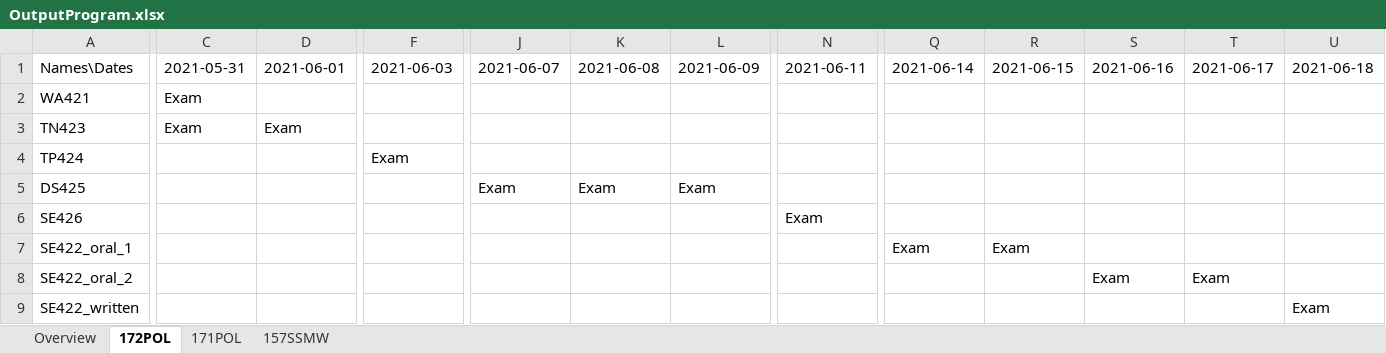
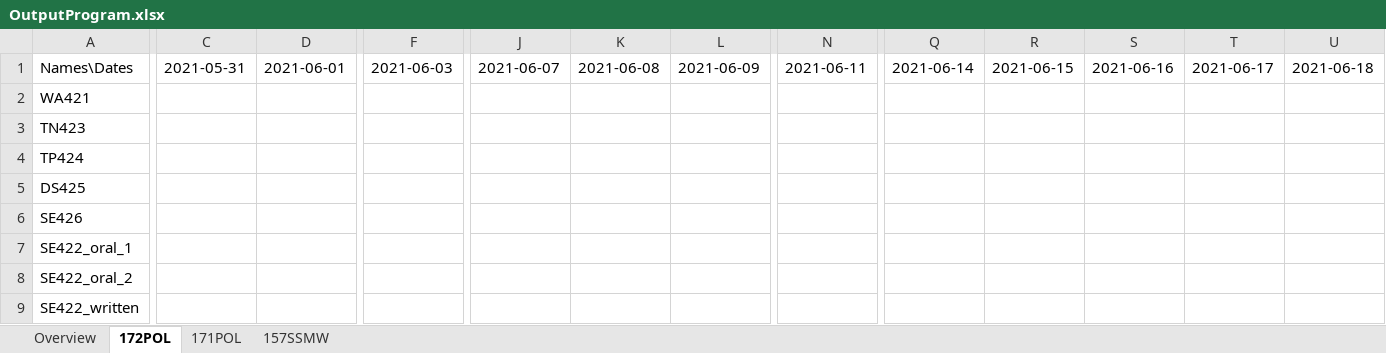
Before and after one commit to RomainJennes/ExamTimetable, an Excel workbook: OutputProgram.xlsx, sheet 172POL, drawn as a sheet; only a part is shown, gaps mark what is left out; values as stored, in another font and other column widths than the file's, no borders; the diff names each change by its address in the sheet, - before the commit and + after, or states it on an @@ line.

```diff
--- a/OutputProgram.xlsx (sheet 172POL)
+++ b/OutputProgram.xlsx (sheet 172POL)
-C2:C3: Exam
+C2:C3: (empty)
-D3: Exam
+D3: (empty)
-F4: Exam
+F4: (empty)
-J5: Exam
+J5: (empty)
-K5: Exam
+K5: (empty)
-L5: Exam
+L5: (empty)
-N6: Exam
+N6: (empty)
-Q7: Exam
+Q7: (empty)
-R7: Exam
+R7: (empty)
-S8: Exam
+S8: (empty)
-T8: Exam
+T8: (empty)
-U9: Exam
+U9: (empty)
```
Also changed, not shown: sheet Overview, sheet 157SSMW, sheet 171POL, 2 other files.
